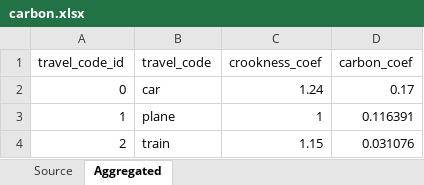
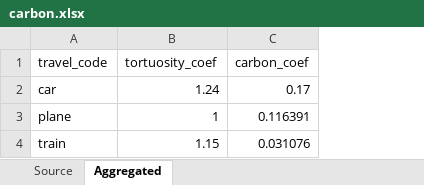
Before and after one commit to jlandercy/cookbook, an Excel workbook: python/api/SEM/BEP/data/carbon.xlsx, sheet Aggregated, drawn as a sheet; values as stored, in another font and other column widths than the file's, no borders; removed rows and columns are numbered as before the commit, all else as after; the diff names each change by its address in the sheet, - before the commit and + after, or states it on an @@ line.

```diff
--- a/python/api/SEM/BEP/data/carbon.xlsx (sheet Aggregated)
+++ b/python/api/SEM/BEP/data/carbon.xlsx (sheet Aggregated)
-column A (travel_code_id), rows 2-4: 0 | 1 | 2
-B1: crookness_coef
+B1: tortuosity_coef
```
Also changed, not shown: python/api/SEM/BEP/data/crookness.xlsx, python/api/SEM/BEP/data/missions_ai.xlsx, 4 other files.
